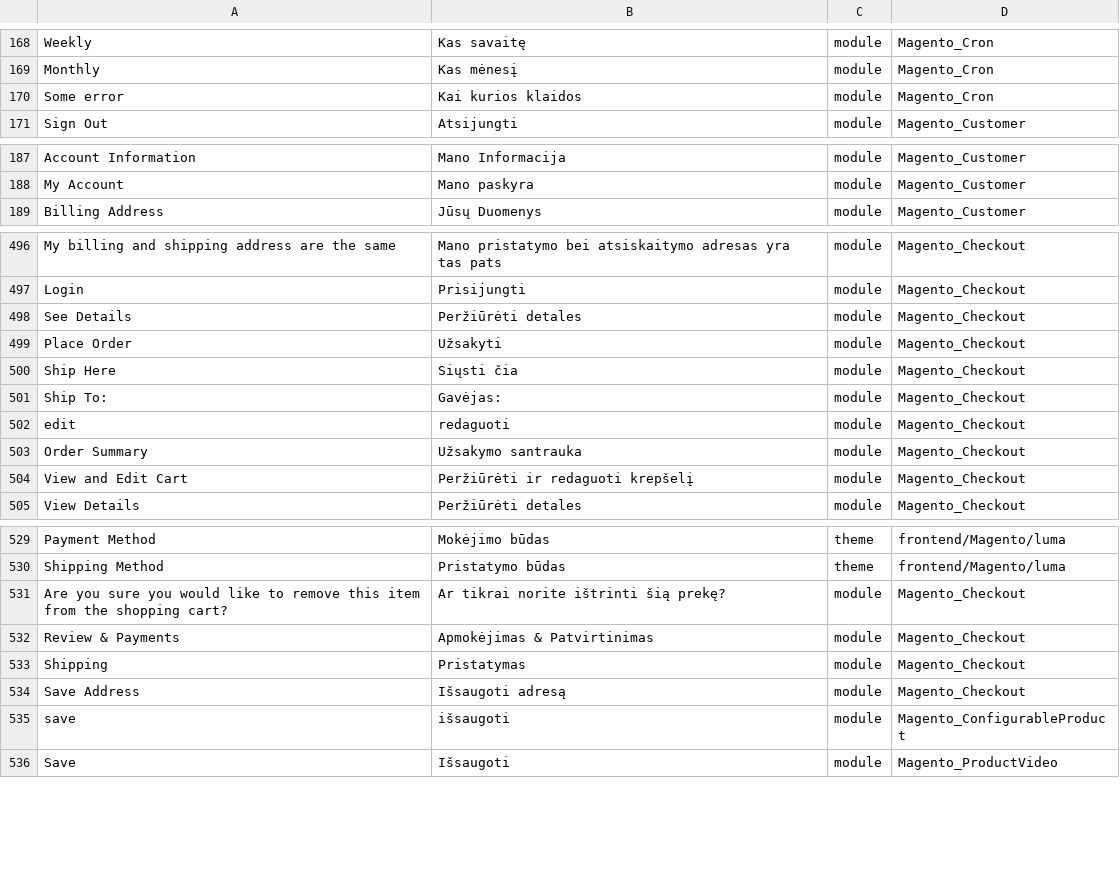
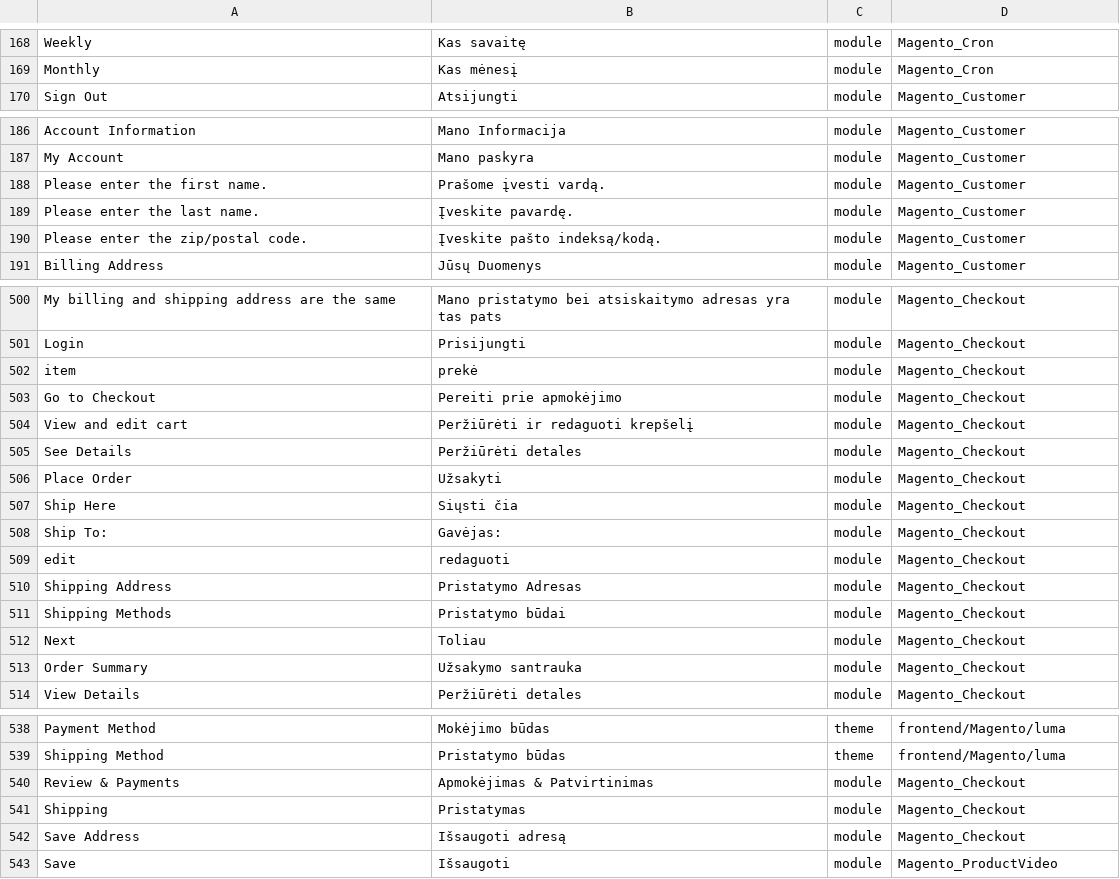
Before and after one commit to Magento2Translations/language_lt_lt, a CSV file: lt_LT.csv, drawn as a sheet; only a part is shown, gaps mark what is left out; removed rows and columns are numbered as before the commit, all else as after; the diff covers the shown part only; the diff names each change by its address in the sheet, - before the commit and + after, or states it on an @@ line.

```diff
--- a/lt_LT.csv
+++ b/lt_LT.csv
-row 170: Some error | Kai kurios klaidos | module | Magento_Cron
+row 188: Please enter the first name. | Prašome įvesti vardą. | module | Magento_Customer
+row 189: Please enter the last name. | Įveskite pavardę. | module | Magento_Customer
+row 190: Please enter the zip/postal code. | Įveskite pašto indeksą/kodą. | module | Magento_Customer
+row 502: item | prekė | module | Magento_Checkout
+row 503: Go to Checkout | Pereiti prie apmokėjimo | module | Magento_Checkout
+row 504: View and edit cart | Peržiūrėti ir redaguoti krepšelį | module | Magento_Checkout
@@ row 548 moved to row 510: Shipping Address @@
+row 511: Shipping Methods | Pristatymo būdai | module | Magento_Checkout
+row 512: Next | Toliau | module | Magento_Checkout
-row 504: View and Edit Cart | Peržiūrėti ir redaguoti krepšelį | module | Magento_Checkout
-row 531: Are you sure you would like to remove this item from the shopping cart? | Ar tikrai norite ištrinti šią prekę? | module | Magento_Checkout
-row 535: save | išsaugoti | module | Magento_ConfigurableProduct
```
Also changed, not shown: 2 added rows, 2 removed rows and 2 moved rows elsewhere in this file, 2 other files.
